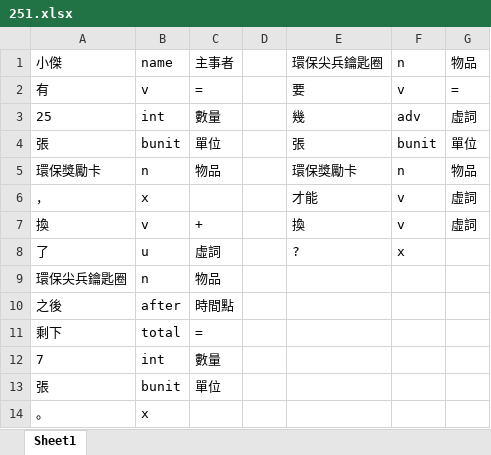
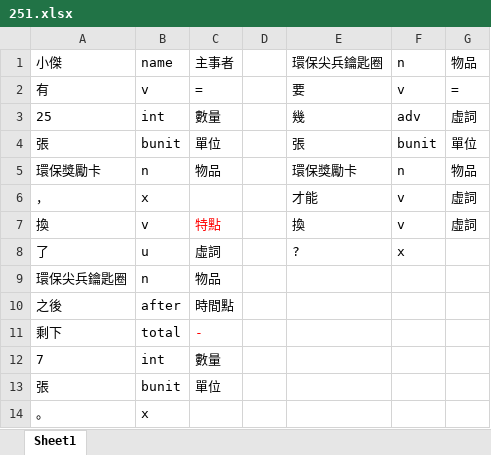
Before and after one commit to LakeFishing/ai-lab, an Excel workbook: data_excel/251.xlsx, sheet Sheet1, drawn as a sheet; values as stored, in another font and other column widths than the file's, no borders; the diff names each change by its address in the sheet, - before the commit and + after, or states it on an @@ line.

Commit message:
Docs: 更新excel檔
- 251.xlsx

```diff
--- a/data_excel/251.xlsx (sheet Sheet1)
+++ b/data_excel/251.xlsx (sheet Sheet1)
-C7: +
+C7: 特點
-C7 text colour: black
+C7 text colour: #FF0000
-C11: =
+C11: -
-C11 text colour: black
+C11 text colour: #FF0000
```
